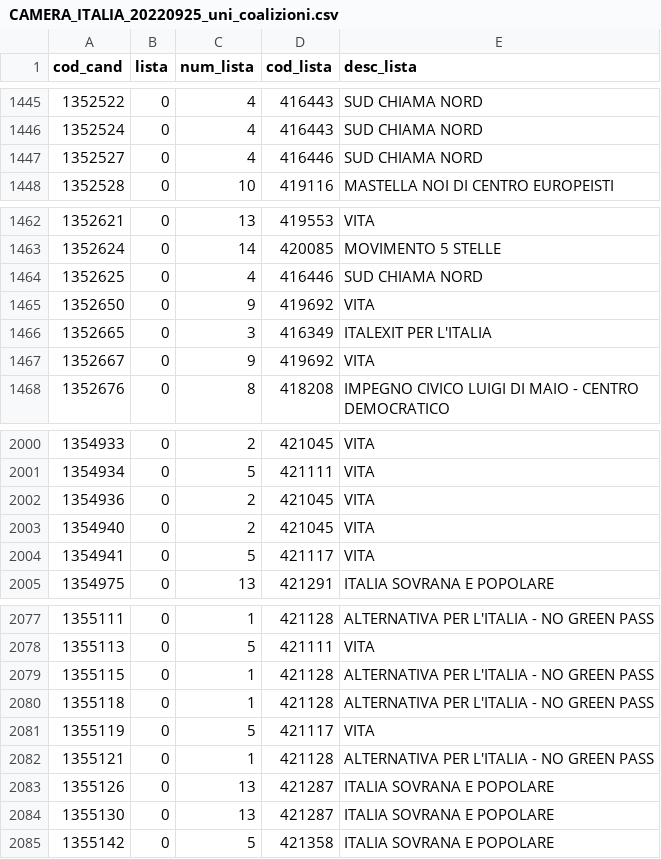
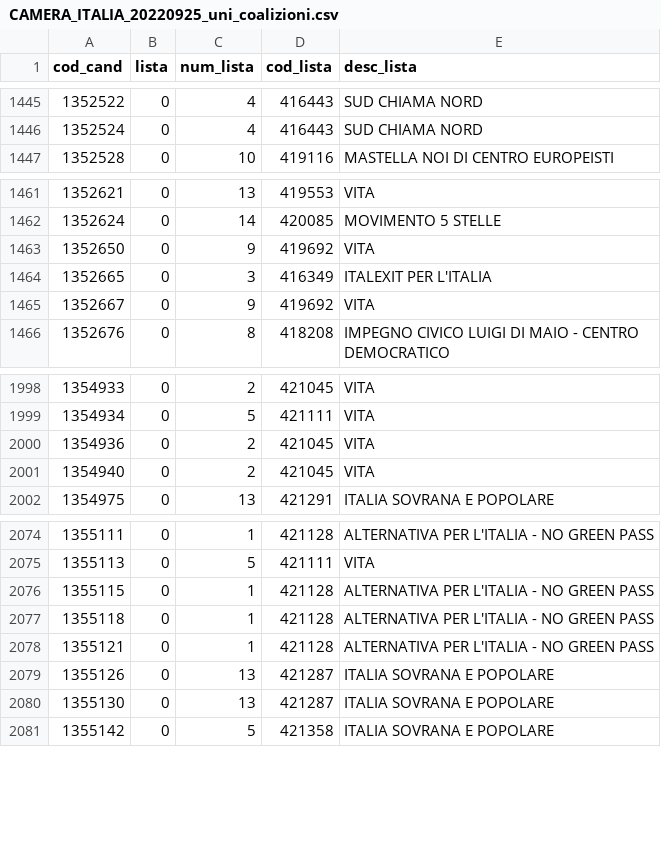
Before and after one commit to ondata/elezioni-politiche-2022, a CSV file: liste/processing/CAMERA_ITALIA_20220925_uni_coalizioni.csv, drawn as a sheet; only a part is shown, gaps mark what is left out; the diff names each change by its address in the sheet, - before the commit and + after, or states it on an @@ line.

```diff
--- a/liste/processing/CAMERA_ITALIA_20220925_uni_coalizioni.csv
+++ b/liste/processing/CAMERA_ITALIA_20220925_uni_coalizioni.csv
-row 1447: 1352527 | 0 | 4 | 416446 | SUD CHIAMA NORD
-row 1464: 1352625 | 0 | 4 | 416446 | SUD CHIAMA NORD
-row 2004: 1354941 | 0 | 5 | 421117 | VITA
-row 2081: 1355119 | 0 | 5 | 421117 | VITA
```
Also changed, not shown: liste/processing/CAMERA_ITALIA_20220925_pluri.csv, liste/processing/CAMERA_ITALIA_20220925_uni.csv, 8 other files.
